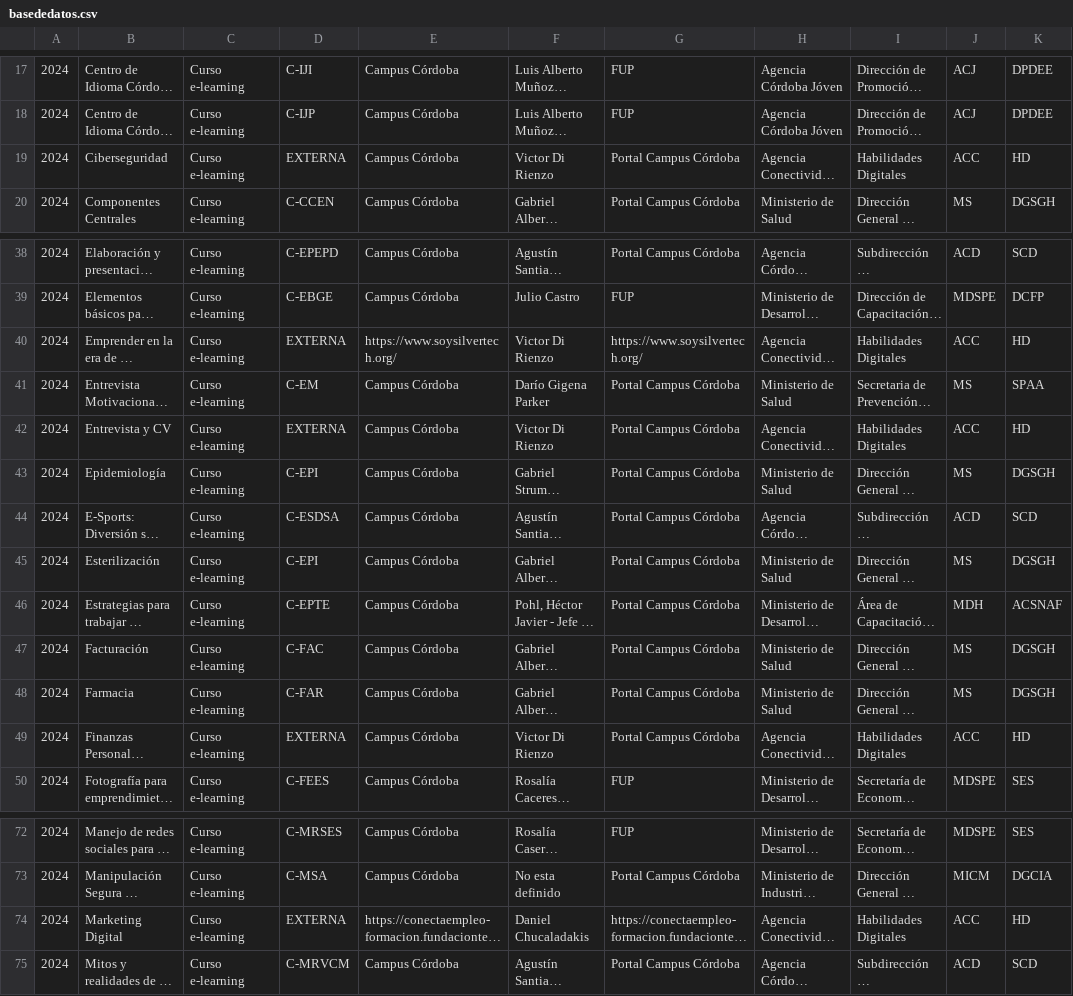
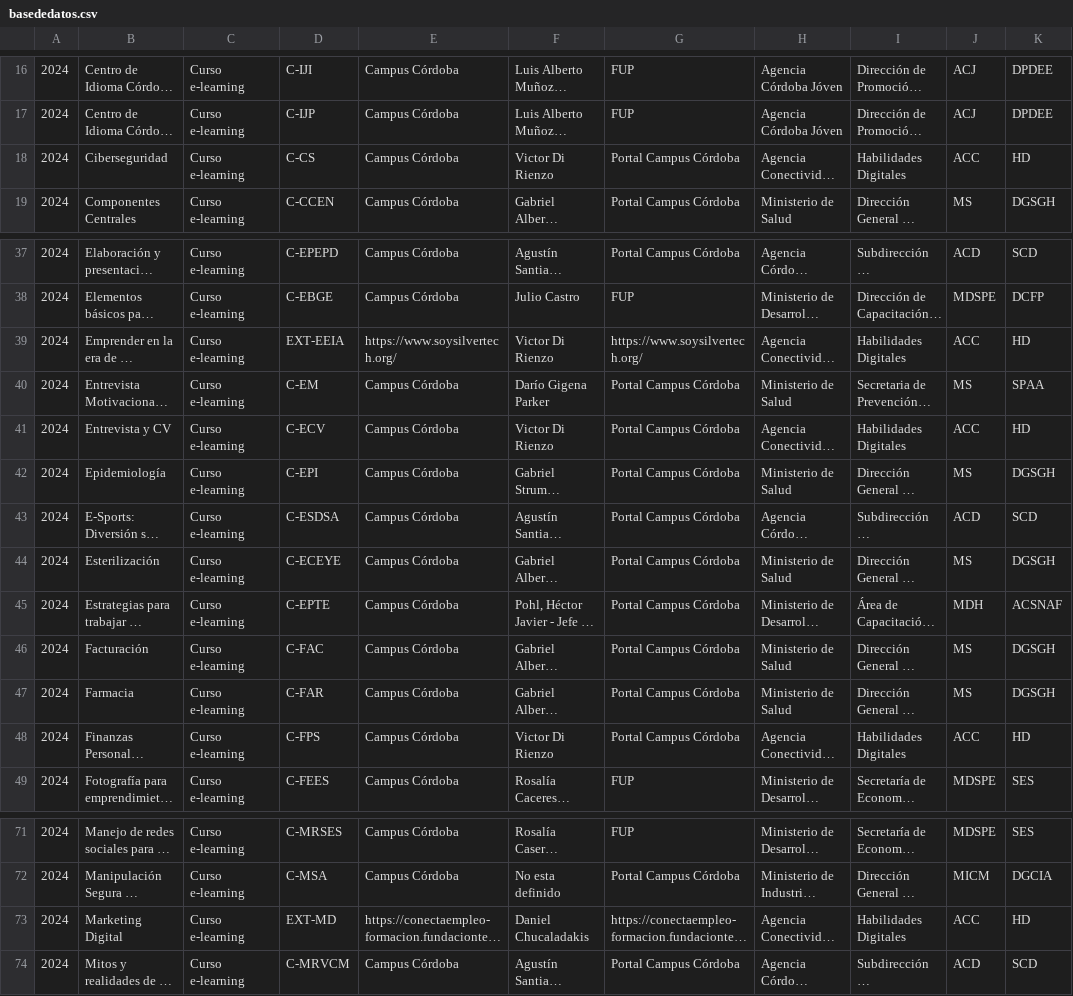
Before and after one commit to christianutn/inscribCordoba2.0, a CSV file: backend/basededatos.csv, drawn as a sheet; only a part is shown, gaps mark what is left out; long unchanged cells end in …; addresses are those after the commit; the diff covers the shown part only; the diff names each change by its address in the sheet, - before the commit and + after, or states it on an @@ line.

```diff
--- a/backend/basededatos.csv
+++ b/backend/basededatos.csv
-D18: EXTERNA
+D18: C-CS
-D39: EXTERNA
+D39: EXT-EEIA
-D41: EXTERNA
+D41: C-ECV
-D44: C-EPI
+D44: C-ECEYE
-D48: EXTERNA
+D48: C-FPS
-D73: EXTERNA
+D73: EXT-MD
```
Also changed, not shown: 4 removed rows and 7 edited cells elsewhere in this file, 23 other files.
